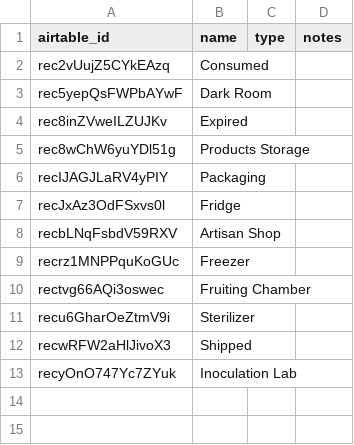
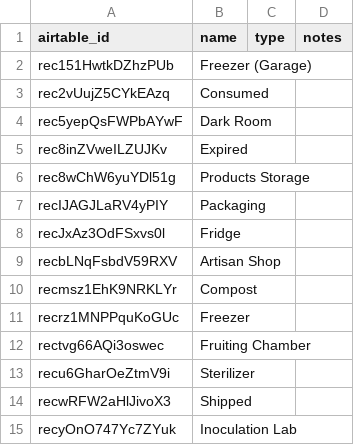
Before and after one commit to RayzorDuff/MushroomProcess, a CSV file: nocodb_schema/pgsql/csv/locations.csv, drawn as a sheet; the diff names each change by its address in the sheet, - before the commit and + after, or states it on an @@ line.

Commit message:
Schema updates for additional single link FK fields.

```diff
--- a/nocodb_schema/pgsql/csv/locations.csv
+++ b/nocodb_schema/pgsql/csv/locations.csv
+row 2: rec151HwtkDZhzPUb | Freezer (Garage)
+row 10: recmsz1EhK9NRKLYr | Compost
```
Also changed, not shown: 12 other files.
